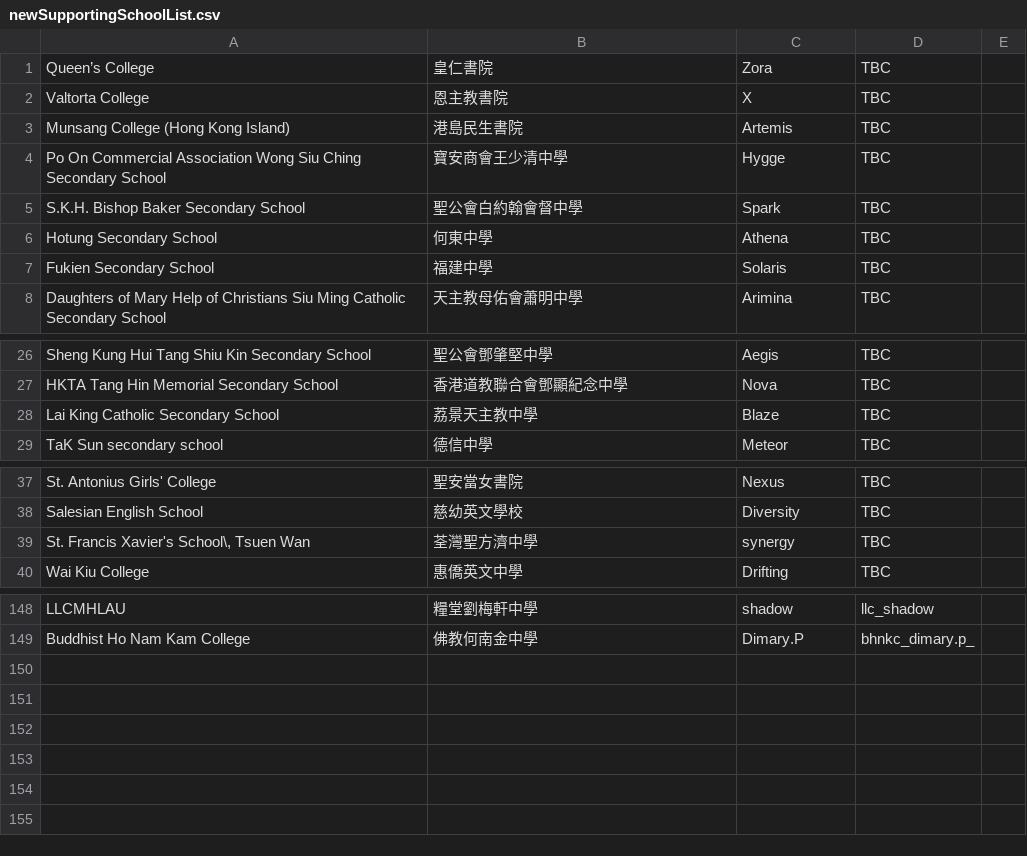
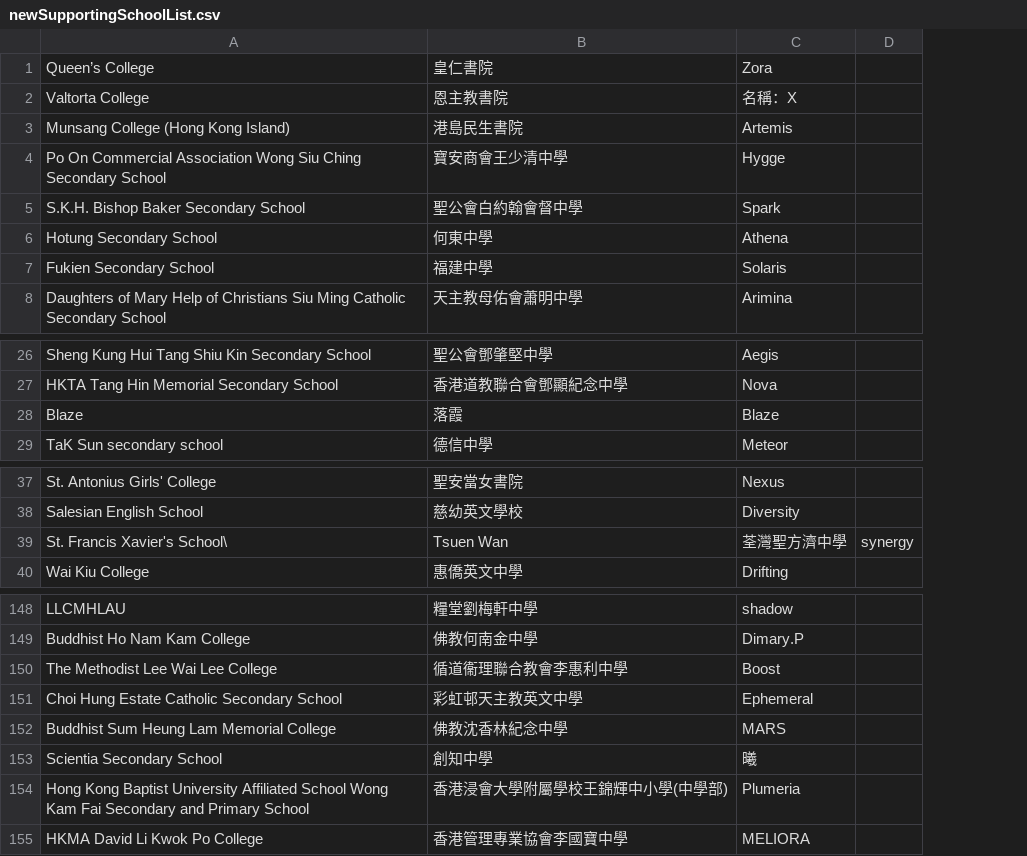
Before and after one commit to irisariuan/react-equinoia, a CSV file: src/private/newSupportingSchoolList.csv, drawn as a sheet; only a part is shown, gaps mark what is left out; removed rows and columns are numbered as before the commit, all else as after; the diff names each change by its address in the sheet, - before the commit and + after, or states it on an @@ line.

```diff
--- a/src/private/newSupportingSchoolList.csv
+++ b/src/private/newSupportingSchoolList.csv
-column D, rows 1-8: all TBC; rows 26-27: TBC | TBC; row 29: TBC; rows 37-38: TBC | TBC; row 40: TBC; rows 148-149: llc_shadow | bhnkc_dimary.p_
-column E, empty
+column D, empty
-C2: X
+C2: 名稱：X
-row 28: Lai King Catholic Secondary School | 荔景天主教中學 | Blaze | TBC
+row 28: Blaze | 落霞 | Blaze
-row 39: St. Francis Xavier's School\, Tsuen Wan | 荃灣聖方濟中學 | synergy | TBC
+row 39: St. Francis Xavier's School\ | Tsuen Wan | 荃灣聖方濟中學 | synergy
+row 150: The Methodist Lee Wai Lee College | 循道衞理聯合教會李惠利中學 | Boost
+row 151: Choi Hung Estate Catholic Secondary School | 彩虹邨天主教英文中學 | Ephemeral
+row 152: Buddhist Sum Heung Lam Memorial College | 佛教沈香林紀念中學 | MARS
+row 153: Scientia Secondary School | 創知中學 | 曦
+row 154: Hong Kong Baptist University Affiliated School Wong Kam Fai Secondary and Primary School | 香港浸會大學附屬學校王錦輝中小學(中學部) | Plumeria
+row 155: HKMA David Li Kwok Po College | 香港管理專業協會李國寶中學 | MELIORA
```
Also changed, not shown: 19 other files.
